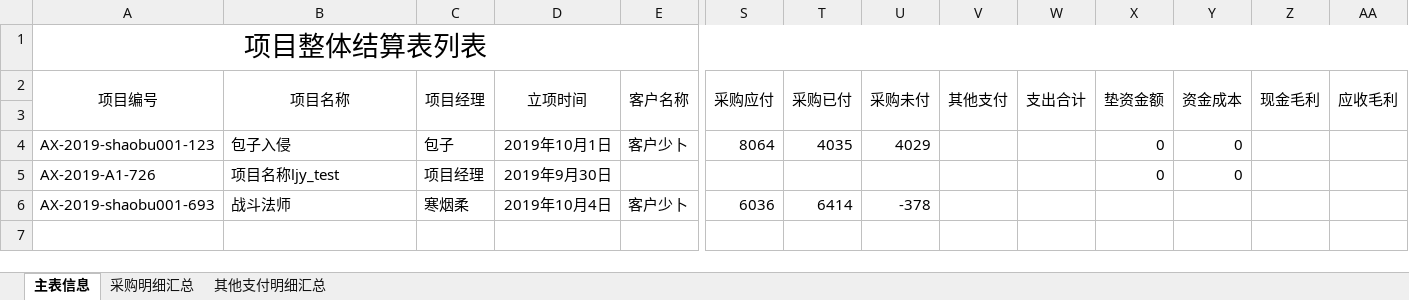
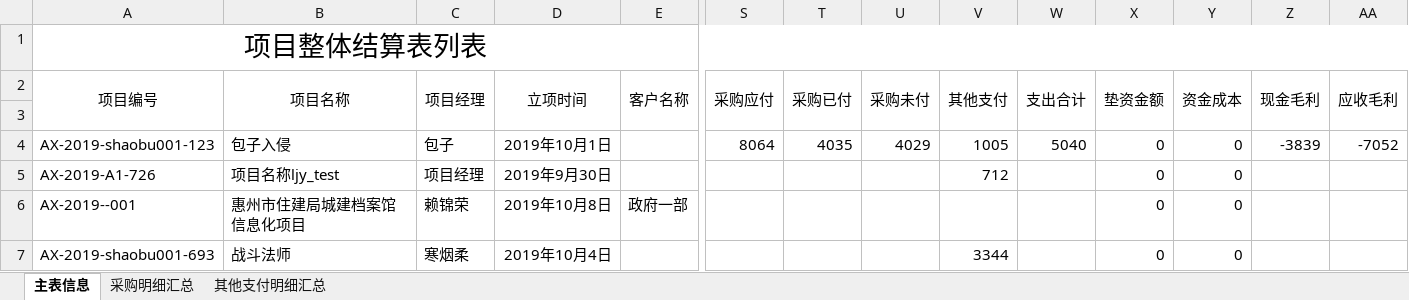
Before and after one commit to rubymatlab/hzaction, an Excel workbook: hzaction-master/src/main/webapp/temp/项目整体结算表.xlsx, sheet 主表信息, drawn as a sheet; only a part is shown, gaps mark what is left out; values as stored, in another font and other column widths than the file's, no borders; addresses are those after the commit; rows hold the shown columns only; the diff names each change by its address in the sheet, - before the commit and + after, or states it on an @@ line.

```diff
--- a/hzaction-master/src/main/webapp/temp/项目整体结算表.xlsx (sheet 主表信息)
+++ b/hzaction-master/src/main/webapp/temp/项目整体结算表.xlsx (sheet 主表信息)
-E4 (客户名称): 客户少卜
+E4 (客户名称): (empty)
-V4 (其他支付): (empty)
+V4 (其他支付): 1005
-W4 (支出合计): (empty)
+W4 (支出合计): 5040
-Z4 (现金毛利): (empty)
+Z4 (现金毛利): -3839
-AA4 (应收毛利): (empty)
+AA4 (应收毛利): -7052
-V5 (其他支付): (empty)
+V5 (其他支付): 712
+row 6: AX-2019--001 | 惠州市住建局城建档案馆信息化项目 | 赖锦荣 | 2019年10月8日 | 政府一部 |  |  |  |  |  | 0 | 0
-E7 (客户名称): 客户少卜
+E7 (客户名称): (empty)
-S7 (采购应付): 6036
+S7 (采购应付): (empty)
-T7 (采购已付): 6414
+T7 (采购已付): (empty)
-U7 (采购未付): -378
+U7 (采购未付): (empty)
-V7 (其他支付): (empty)
+V7 (其他支付): 3344
-X7 (垫资金额): (empty)
+X7 (垫资金额): 0
-Y7 (资金成本): (empty)
+Y7 (资金成本): 0
```
Also changed, not shown: sheet 其他支付明细汇总, sheet 采购明细汇总, 3 other files.
